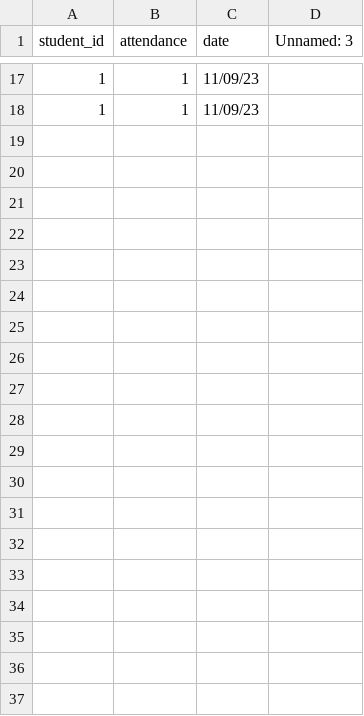
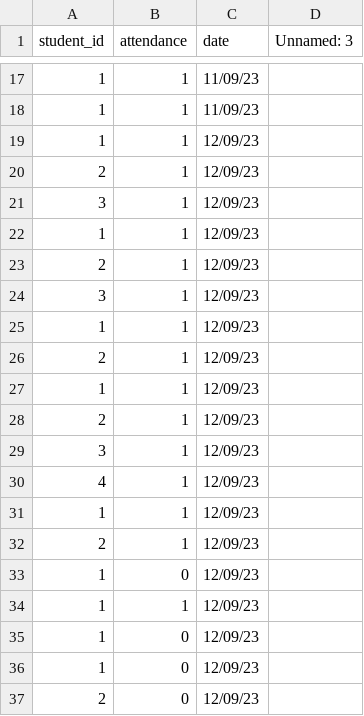
Before and after one commit to lucabattesini/Call-system, a CSV file: attendance_table.csv, drawn as a sheet; only a part is shown, gaps mark what is left out; the diff covers the shown part only.

Commit message:
saving attendance total in call list

```diff
--- a/attendance_table.csv
+++ b/attendance_table.csv
@@ -18 +18,20 @@ student_id,attendance,date,Unnamed: 3
 1,1,11/09/23,
+1,1,12/09/23,
+2,1,12/09/23,
+3,1,12/09/23,
+1,1,12/09/23,
+2,1,12/09/23,
+3,1,12/09/23,
+1,1,12/09/23,
+2,1,12/09/23,
+1,1,12/09/23,
+2,1,12/09/23,
+3,1,12/09/23,
+4,1,12/09/23,
+1,1,12/09/23,
+2,1,12/09/23,
+1,0,12/09/23,
+1,1,12/09/23,
+1,0,12/09/23,
+1,0,12/09/23,
+2,0,12/09/23,
```
Also changed, not shown: 15 added rows elsewhere in this file, call_list_students_utf-8.csv, 1 other file.
